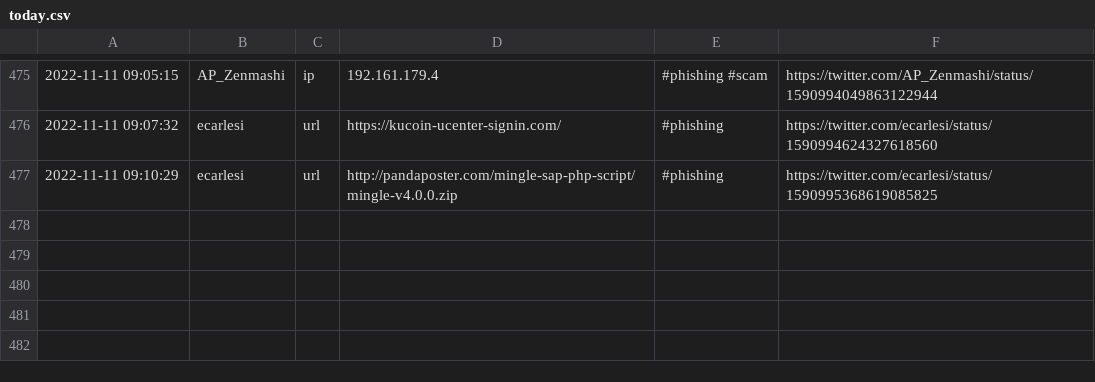
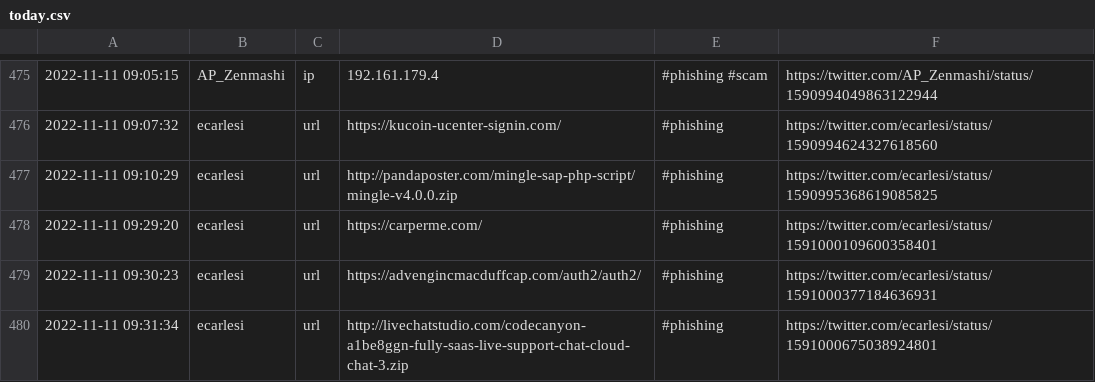
Before and after one commit to Croat79/TweetFeed, a CSV file: today.csv, drawn as a sheet; only a part is shown, gaps mark what is left out.

```diff
--- a/today.csv
+++ b/today.csv
@@ -477 +477,4 @@
 2022-11-11 09:10:29,ecarlesi,url,http://pandaposter.com/mingle-sap-php-script/mingle-v4.0.0.zip,#phishing,https://twitter.com/ecarlesi/status/1590995368619085825
+2022-11-11 09:29:20,ecarlesi,url,https://carperme.com/,#phishing,https://twitter.com/ecarlesi/status/1591000109600358401
+2022-11-11 09:30:23,ecarlesi,url,https://advengincmacduffcap.com/auth2/auth2/,#phishing,https://twitter.com/ecarlesi/status/1591000377184636931
+2022-11-11 09:31:34,ecarlesi,url,http://livechatstudio.com/codecanyon-a1be8ggn-fully-saas-live-support-chat-cloud-chat-3.zip,#phishing,https://twitter.com/ecarlesi/status/1591000675038924801
```
Also changed, not shown: Nov_2022/20221111.csv, week.csv, 2 other files.
